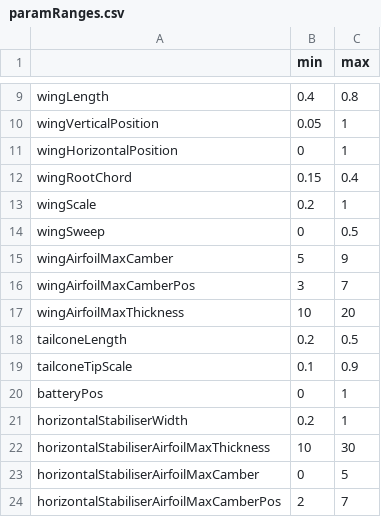
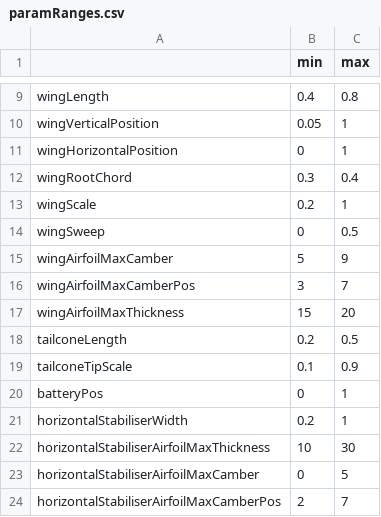
Before and after one commit to AlexW459/AUDBF-ADOT, a CSV file: Final_ADOT_program/MULEplaneModel/paramRanges.csv, drawn as a sheet; only a part is shown, gaps mark what is left out.

```diff
--- a/Final_ADOT_program/MULEplaneModel/paramRanges.csv
+++ b/Final_ADOT_program/MULEplaneModel/paramRanges.csv
@@ -11,3 +11,3 @@ wingVerticalPosition,0.05,1
 wingHorizontalPosition,0,1
-wingRootChord,0.15,0.4
+wingRootChord,0.3,0.4
 wingScale,0.2,1
@@ -16,3 +16,3 @@ wingAirfoilMaxCamber,5,9
 wingAirfoilMaxCamberPos,3,7
-wingAirfoilMaxThickness,10,20
+wingAirfoilMaxThickness,15,20
 tailconeLength,0.2,0.5
```
Also changed, not shown: 19 other files.
